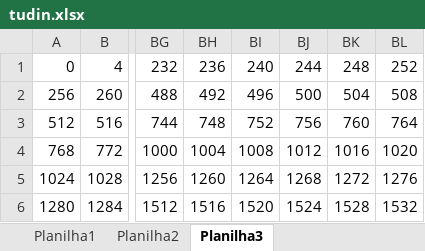
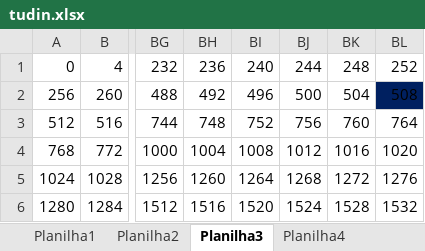
Before and after one commit to wcarvalho98/projetoArquitetura, an Excel workbook: tudin.xlsx, sheet Planilha3, drawn as a sheet; only a part is shown, gaps mark what is left out; values as stored, in another font and other column widths than the file's, no borders; the diff names each change by its address in the sheet, - before the commit and + after, or states it on an @@ line.

```diff
--- a/tudin.xlsx (sheet Planilha3)
+++ b/tudin.xlsx (sheet Planilha3)
+sheet tab: Planilha4
-BL2 fill: none
+BL2 fill: #002060
```
Also changed, not shown: sheet Planilha1, sheet Planilha2, 2 other files.
